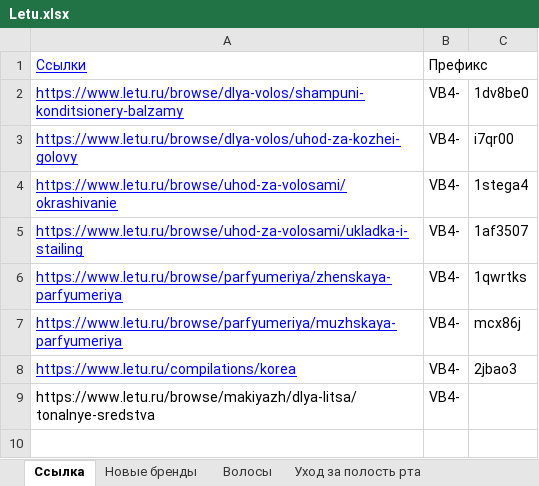
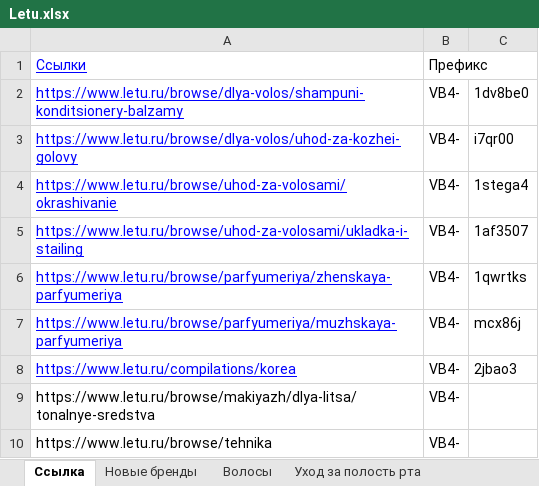
Before and after one commit to sekabeka/letuu, an Excel workbook: Letu.xlsx, sheet Ссылка, drawn as a sheet; values as stored, in another font and other column widths than the file's, no borders; the diff names each change by its address in the sheet, - before the commit and + after, or states it on an @@ line.

Commit message:
change letu.xlsx

```diff
--- a/Letu.xlsx (sheet Ссылка)
+++ b/Letu.xlsx (sheet Ссылка)
+row 10: https://www.letu.ru/browse/tehnika | VB4-
```
